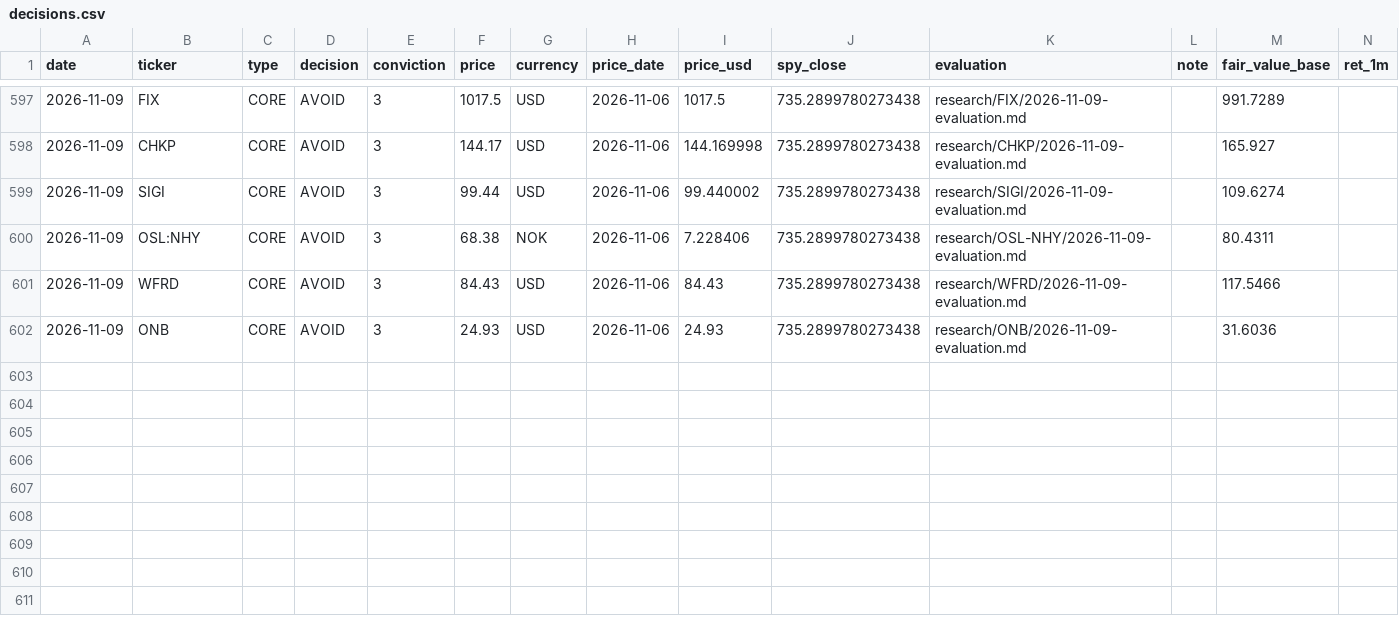
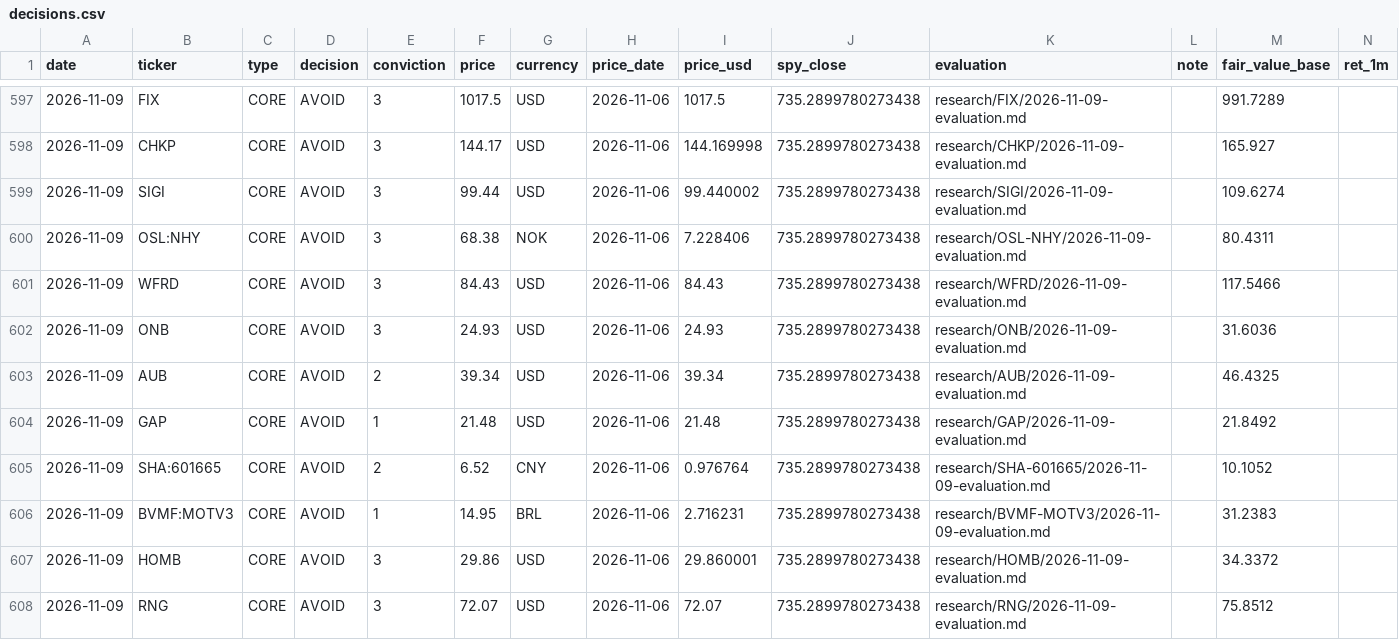
Before and after one commit to oskarajaspinall-cell/paper-portfolio, a CSV file: portfolio/decisions.csv, drawn as a sheet; only a part is shown, gaps mark what is left out; rows hold the shown columns only; the diff names each change by its address in the sheet, - before the commit and + after, or states it on an @@ line.

```diff
--- a/portfolio/decisions.csv
+++ b/portfolio/decisions.csv
+row 603: 2026-11-09 | AUB | CORE | AVOID | 2 | 39.34 | USD | 2026-11-06 | 39.34 | 735.2899780273438 | research/AUB/2026-11-09-evaluation.md |  | 46.4325
+row 604: 2026-11-09 | GAP | CORE | AVOID | 1 | 21.48 | USD | 2026-11-06 | 21.48 | 735.2899780273438 | research/GAP/2026-11-09-evaluation.md |  | 21.8492
+row 605: 2026-11-09 | SHA:601665 | CORE | AVOID | 2 | 6.52 | CNY | 2026-11-06 | 0.976764 | 735.2899780273438 | research/SHA-601665/2026-11-09-evaluation.md |  | 10.1052
+row 606: 2026-11-09 | BVMF:MOTV3 | CORE | AVOID | 1 | 14.95 | BRL | 2026-11-06 | 2.716231 | 735.2899780273438 | research/BVMF-MOTV3/2026-11-09-evaluation.md |  | 31.2383
+row 607: 2026-11-09 | HOMB | CORE | AVOID | 3 | 29.86 | USD | 2026-11-06 | 29.860001 | 735.2899780273438 | research/HOMB/2026-11-09-evaluation.md |  | 34.3372
+row 608: 2026-11-09 | RNG | CORE | AVOID | 3 | 72.07 | USD | 2026-11-06 | 72.07 | 735.2899780273438 | research/RNG/2026-11-09-evaluation.md |  | 75.8512
```
Also changed, not shown: portfolio/entry_watch.csv, reports/prescreen/2026-11-09.csv, 50 other files.
